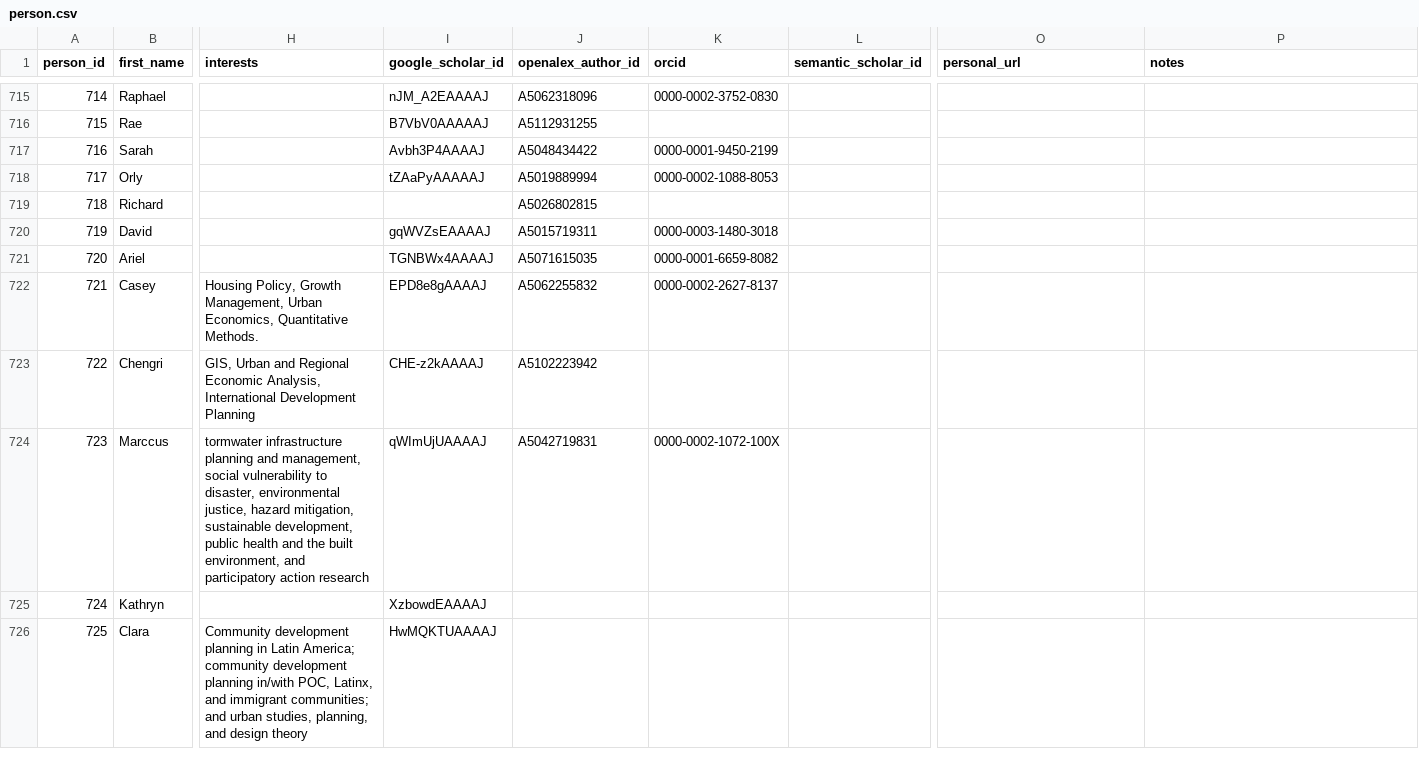
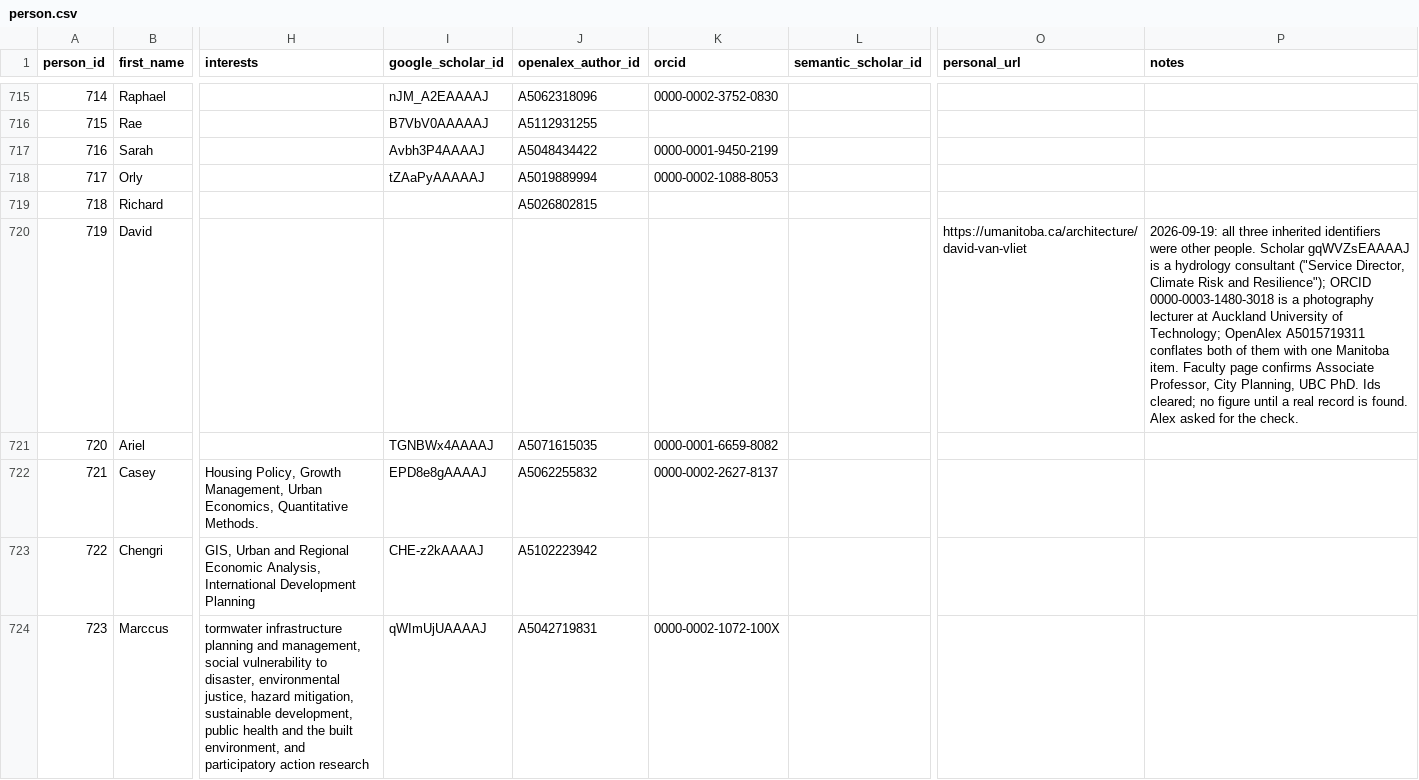
Before and after one commit to aakarner/planning-citation-metrics, a CSV file: data/roster/person.csv, drawn as a sheet; only a part is shown, gaps mark what is left out; the shorter side is filled out with more unchanged rows; the diff names each change by its address in the sheet, - before the commit and + after, or states it on an @@ line.

```diff
--- a/data/roster/person.csv
+++ b/data/roster/person.csv
-I720 (google_scholar_id): gqWVZsEAAAAJ
+I720 (google_scholar_id): (empty)
-J720 (openalex_author_id): A5015719311
+J720 (openalex_author_id): (empty)
-K720 (orcid): 0000-0003-1480-3018
+K720 (orcid): (empty)
-O720 (personal_url): (empty)
+O720 (personal_url): https://umanitoba.ca/architecture/david-van-vliet
-P720 (notes): (empty)
+P720 (notes): 2026-09-19: all three inherited identifiers were other people. Scholar gqWVZsEAAAAJ is a hydrology consultant ("Service Director, Climate Risk and Resilience"); ORCID 0000-0003-1480-3018 is a photography lecturer at Auckland University of Technology; OpenAlex A5015719311 conflates both of them with one Manitoba item. Faculty page confirms Associate Professor, City Planning, UBC PhD. Ids cleared; no figure until a real record is found. Alex asked for the check.
```
Also changed, not shown: data/review/identity_candidates.csv.
